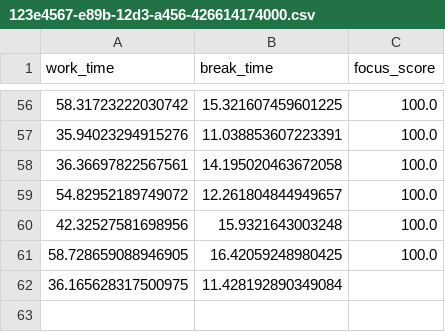
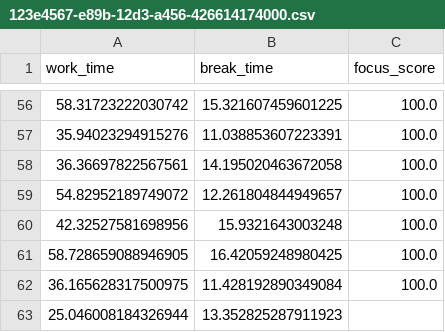
Before and after one commit to kuroishihiromu/SelfPomodoro, a CSV file: optim/app/data/round/123e4567-e89b-12d3-a456-426614174000.csv, drawn as a sheet; only a part is shown, gaps mark what is left out.

```diff
--- a/optim/app/data/round/123e4567-e89b-12d3-a456-426614174000.csv
+++ b/optim/app/data/round/123e4567-e89b-12d3-a456-426614174000.csv
@@ -61,2 +61,3 @@ work_time,break_time,focus_score
 58.728659088946905,16.42059248980425,100.0
-36.165628317500975,11.428192890349084,
+36.165628317500975,11.428192890349084,100.0
+25.046008184326944,13.352825287911923,
```
Also changed, not shown: optim/app/data/session/123e4567-e89b-12d3-a456-426614174000.csv, 1 other file.
